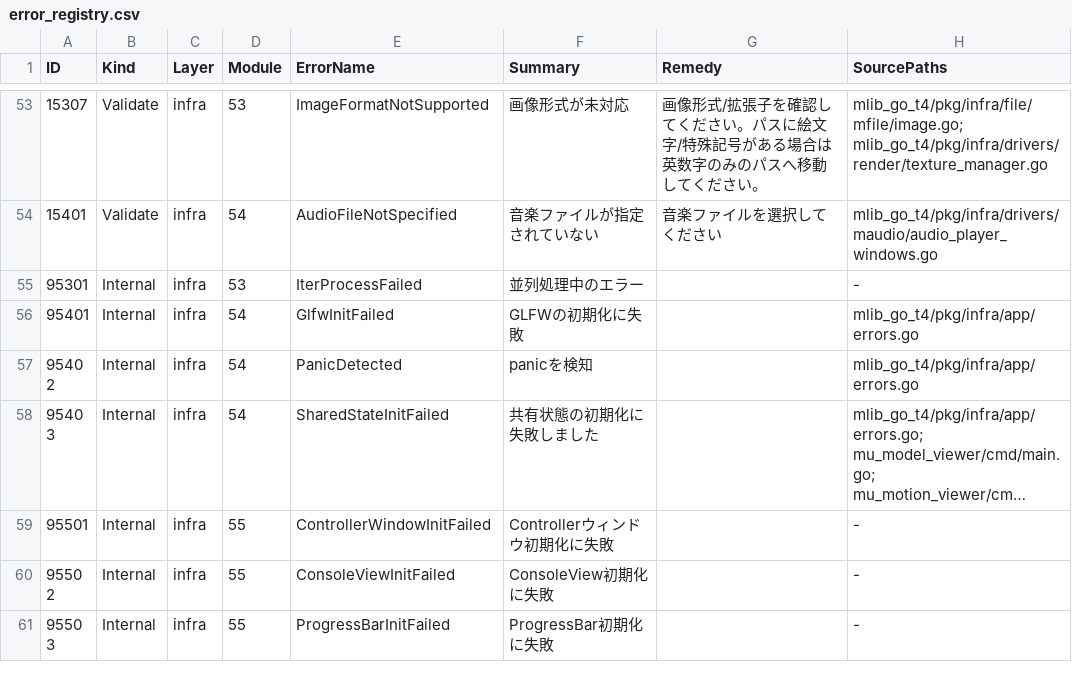
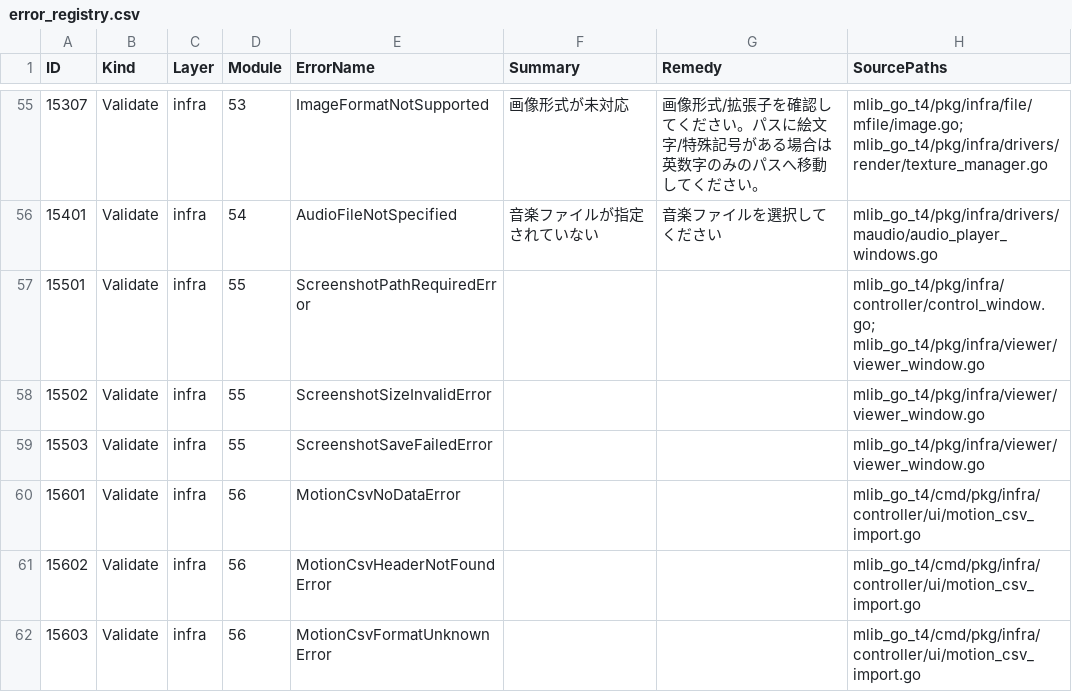
Before and after one commit to miu200521358/mlib_go, a CSV file: pkg/shared/base/merr/error_registry.csv, drawn as a sheet; only a part is shown, gaps mark what is left out; the shorter side is filled out with more unchanged rows; long unchanged cells end in …; the diff covers the shown part only; the diff names each change by its address in the sheet, - before the commit and + after, or states it on an @@ line.

```diff
--- a/pkg/shared/base/merr/error_registry.csv
+++ b/pkg/shared/base/merr/error_registry.csv
+row 57: 15501 | Validate | infra | 55 | ScreenshotPathRequiredError |  |  | mlib_go_t4/pkg/infra/controller/control_window.go; mlib_go_t4/pkg/infra/viewer/viewer_window.go
+row 58: 15502 | Validate | infra | 55 | ScreenshotSizeInvalidError |  |  | mlib_go_t4/pkg/infra/viewer/viewer_window.go
+row 59: 15503 | Validate | infra | 55 | ScreenshotSaveFailedError |  |  | mlib_go_t4/pkg/infra/viewer/viewer_window.go
+row 60: 15601 | Validate | infra | 56 | MotionCsvNoDataError |  |  | mlib_go_t4/cmd/pkg/infra/controller/ui/motion_csv_import.go
+row 61: 15602 | Validate | infra | 56 | MotionCsvHeaderNotFoundError |  |  | mlib_go_t4/cmd/pkg/infra/controller/ui/motion_csv_import.go
+row 62: 15603 | Validate | infra | 56 | MotionCsvFormatUnknownError |  |  | mlib_go_t4/cmd/pkg/infra/controller/ui/motion_csv_import.go
```
Also changed, not shown: 11 added rows elsewhere in this file, 18 other files.
